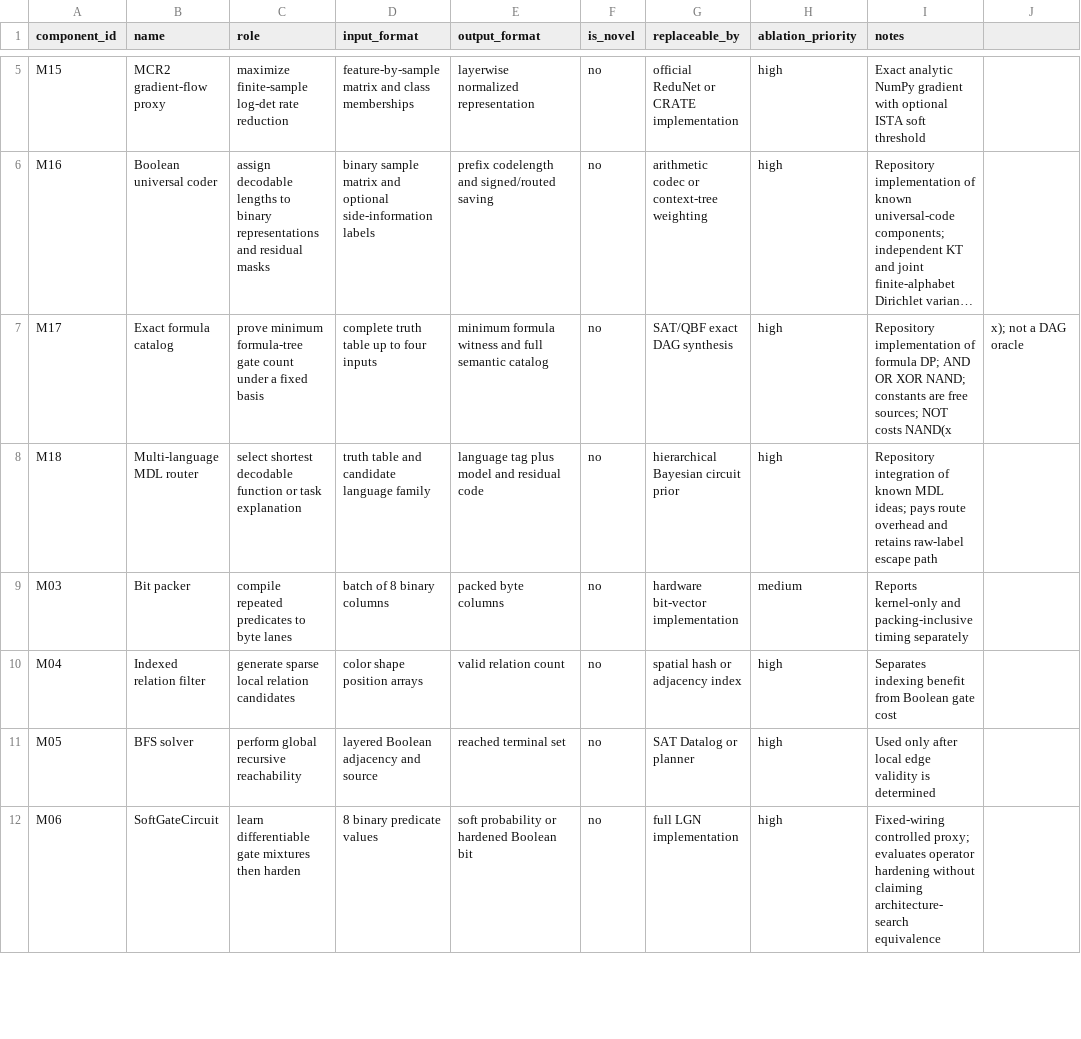
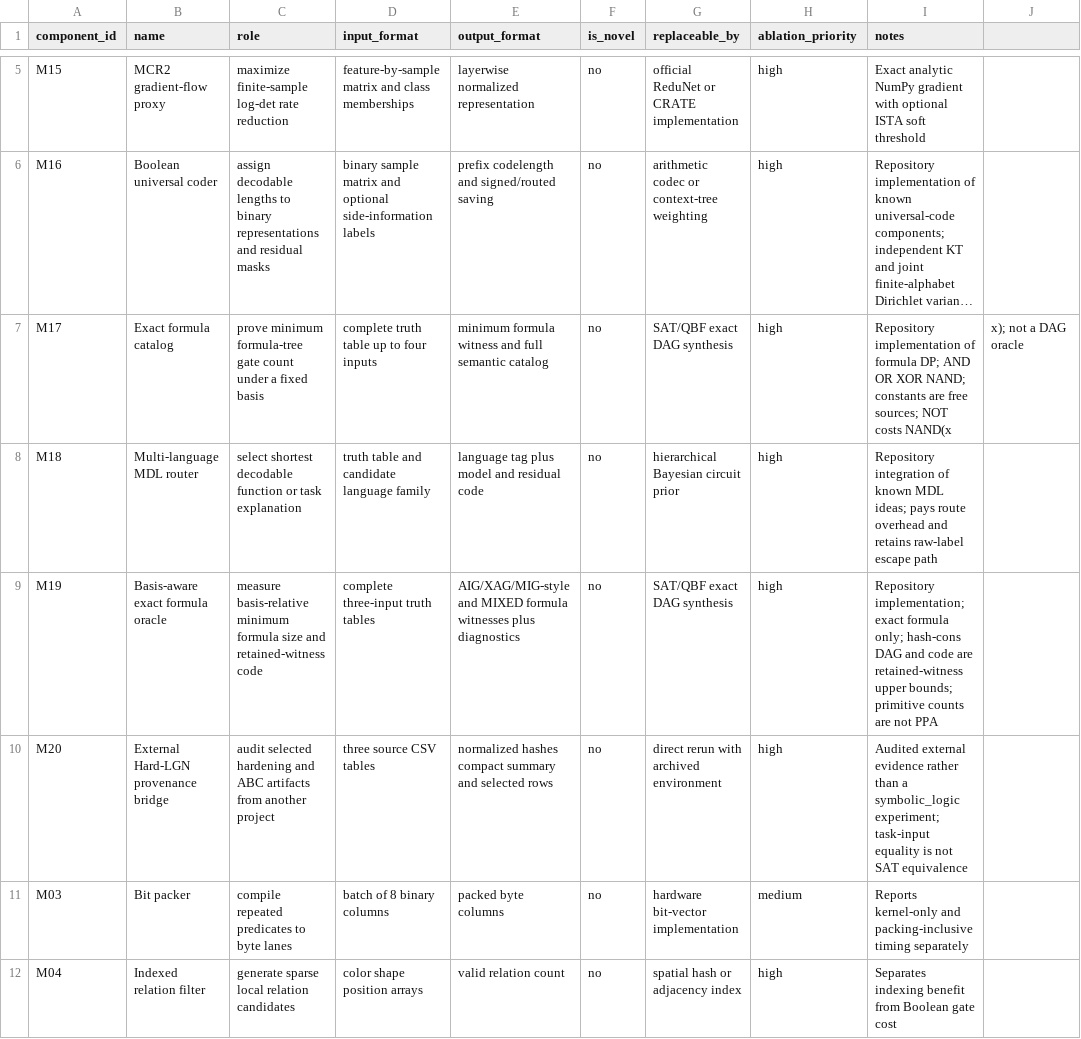
Before and after one commit to chaochao825/symbolic_logic, a CSV file: notes/design/method-components.csv, drawn as a sheet; only a part is shown, gaps mark what is left out; the shorter side is filled out with more unchanged rows; long unchanged cells end in …; the diff names each change by its address in the sheet, - before the commit and + after, or states it on an @@ line.

```diff
--- a/notes/design/method-components.csv
+++ b/notes/design/method-components.csv
+row 9: M19 | Basis-aware exact formula oracle | measure basis-relative minimum formula size and retained-witness code | complete three-input truth tables | AIG/XAG/MIG-style and MIXED formula witnesses plus diagnostics | no | SAT/QBF exact DAG synthesis | high | Repository implementation; exact formula only; hash-cons DAG and code are retained-witness upper bounds; primitive counts are not PPA
+row 10: M20 | External Hard-LGN provenance bridge | audit selected hardening and ABC artifacts from another project | three source CSV tables | normalized hashes compact summary and selected rows | no | direct rerun with archived environment | high | Audited external evidence rather than a symbolic_logic experiment; task-input equality is not SAT equivalence
```
Also changed, not shown: brief/evidence-matrix.csv, notes/design/experiment-matrix.csv, 20 other files.
